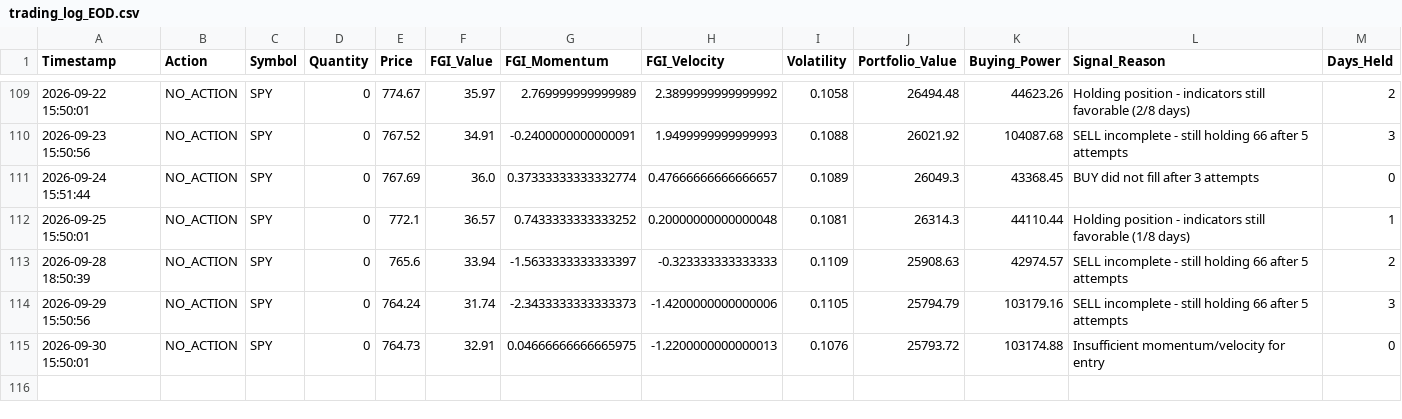
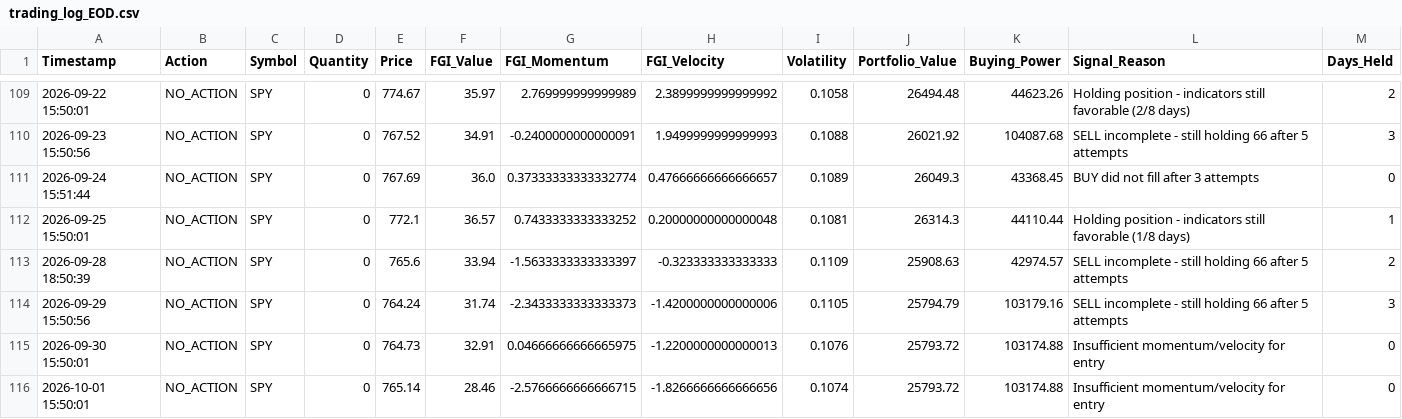
Before and after one commit to Vatmuri2/feargreed, a CSV file: trading_log_EOD.csv, drawn as a sheet; only a part is shown, gaps mark what is left out; the diff names each change by its address in the sheet, - before the commit and + after, or states it on an @@ line.

```diff
--- a/trading_log_EOD.csv
+++ b/trading_log_EOD.csv
+row 116: 2026-10-01 15:50:01 | NO_ACTION | SPY | 0 | 765.14 | 28.46 | -2.5766666666666715 | -1.8266666666666656 | 0.1074 | 25793.72 | 103174.88 | Insufficient momentum/velocity for entry | 0
```
Also changed, not shown: datasets/fear_greed_forward_test_afternoon.csv, datasets/fear_greed_forward_test_morning.csv, 1 other file.
